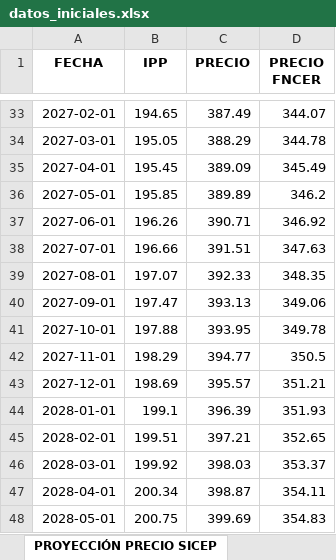
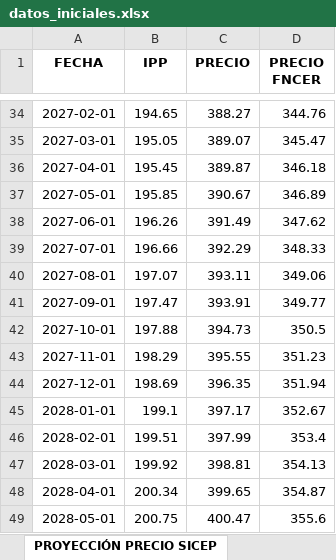
Before and after one commit to Josetapia23/AutomatizacionPyomo, an Excel workbook: data/datos_iniciales.xlsx, sheet PROYECCIÓN PRECIO SICEP, drawn as a sheet; only a part is shown, gaps mark what is left out; values as stored, in another font and other column widths than the file's, no borders; addresses are those after the commit; the diff covers the shown part only; the diff names each change by its address in the sheet, - before the commit and + after, or states it on an @@ line.

```diff
--- a/data/datos_iniciales.xlsx (sheet PROYECCIÓN PRECIO SICEP)
+++ b/data/datos_iniciales.xlsx (sheet PROYECCIÓN PRECIO SICEP)
-C34 (PRECIO): 387.49
+C34 (PRECIO): 388.27
-D34 (PRECIO FNCER): 344.07
+D34 (PRECIO FNCER): 344.76
-C35 (PRECIO): 388.29
+C35 (PRECIO): 389.07
-D35 (PRECIO FNCER): 344.78
+D35 (PRECIO FNCER): 345.47
-C36 (PRECIO): 389.09
+C36 (PRECIO): 389.87
-D36 (PRECIO FNCER): 345.49
+D36 (PRECIO FNCER): 346.18
-C37 (PRECIO): 389.89
+C37 (PRECIO): 390.67
-D37 (PRECIO FNCER): 346.2
+D37 (PRECIO FNCER): 346.89
-C38 (PRECIO): 390.71
+C38 (PRECIO): 391.49
-D38 (PRECIO FNCER): 346.92
+D38 (PRECIO FNCER): 347.62
-C39 (PRECIO): 391.51
+C39 (PRECIO): 392.29
-D39 (PRECIO FNCER): 347.63
+D39 (PRECIO FNCER): 348.33
-C40 (PRECIO): 392.33
+C40 (PRECIO): 393.11
-D40 (PRECIO FNCER): 348.35
+D40 (PRECIO FNCER): 349.06
-C41 (PRECIO): 393.13
+C41 (PRECIO): 393.91
-D41 (PRECIO FNCER): 349.06
+D41 (PRECIO FNCER): 349.77
-C42 (PRECIO): 393.95
+C42 (PRECIO): 394.73
-D42 (PRECIO FNCER): 349.78
+D42 (PRECIO FNCER): 350.5
-C43 (PRECIO): 394.77
+C43 (PRECIO): 395.55
-D43 (PRECIO FNCER): 350.5
+D43 (PRECIO FNCER): 351.23
-C44 (PRECIO): 395.57
+C44 (PRECIO): 396.35
-D44 (PRECIO FNCER): 351.21
+D44 (PRECIO FNCER): 351.94
-C45 (PRECIO): 396.39
+C45 (PRECIO): 397.17
-D45 (PRECIO FNCER): 351.93
+D45 (PRECIO FNCER): 352.67
-C46 (PRECIO): 397.21
+C46 (PRECIO): 397.99
-D46 (PRECIO FNCER): 352.65
+D46 (PRECIO FNCER): 353.4
-C47 (PRECIO): 398.03
+C47 (PRECIO): 398.81
-D47 (PRECIO FNCER): 353.37
+D47 (PRECIO FNCER): 354.13
-C48 (PRECIO): 398.87
+C48 (PRECIO): 399.65
-D48 (PRECIO FNCER): 354.11
+D48 (PRECIO FNCER): 354.87
-C49 (PRECIO): 399.69
+C49 (PRECIO): 400.47
-D49 (PRECIO FNCER): 354.83
+D49 (PRECIO FNCER): 355.6
```
Also changed, not shown: 1 added row and 98 edited cells elsewhere in this sheet, sheet PRECIO SICEP, sheet INDEXADORES, output/estadisticas_ofertas.xlsx, output/resultado_ofertas_analisis.xlsx, 14 other files.
